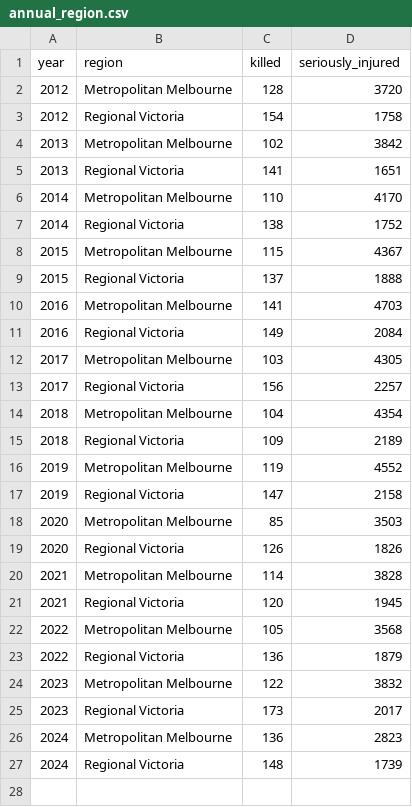
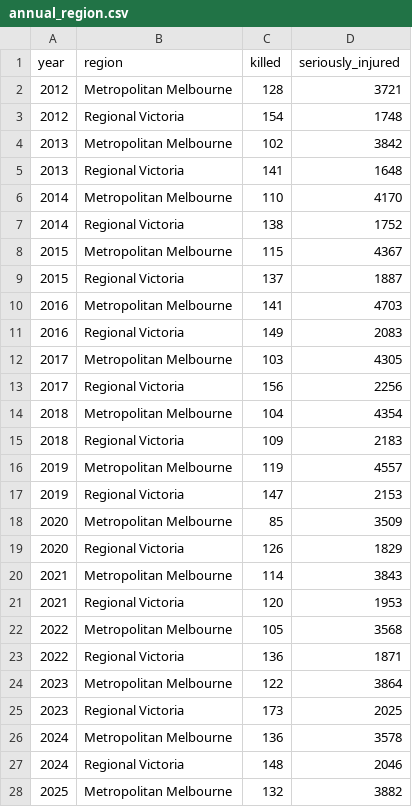
Before and after one commit to ljia0083-student/3179, a CSV file: data/annual_region.csv, drawn as a sheet; only a part is shown; the diff covers the shown part only.

```diff
--- a/data/annual_region.csv
+++ b/data/annual_region.csv
@@ -1,6 +1,6 @@
 year,region,killed,seriously_injured
-2012,Metropolitan Melbourne,128,3720
-2012,Regional Victoria,154,1758
+2012,Metropolitan Melbourne,128,3721
+2012,Regional Victoria,154,1748
 2013,Metropolitan Melbourne,102,3842
-2013,Regional Victoria,141,1651
+2013,Regional Victoria,141,1648
 2014,Metropolitan Melbourne,110,4170
@@ -8,20 +8,21 @@ year,region,killed,seriously_injured
 2015,Metropolitan Melbourne,115,4367
-2015,Regional Victoria,137,1888
+2015,Regional Victoria,137,1887
 2016,Metropolitan Melbourne,141,4703
-2016,Regional Victoria,149,2084
+2016,Regional Victoria,149,2083
 2017,Metropolitan Melbourne,103,4305
-2017,Regional Victoria,156,2257
+2017,Regional Victoria,156,2256
 2018,Metropolitan Melbourne,104,4354
-2018,Regional Victoria,109,2189
-2019,Metropolitan Melbourne,119,4552
-2019,Regional Victoria,147,2158
-2020,Metropolitan Melbourne,85,3503
-2020,Regional Victoria,126,1826
-2021,Metropolitan Melbourne,114,3828
-2021,Regional Victoria,120,1945
+2018,Regional Victoria,109,2183
+2019,Metropolitan Melbourne,119,4557
+2019,Regional Victoria,147,2153
+2020,Metropolitan Melbourne,85,3509
+2020,Regional Victoria,126,1829
+2021,Metropolitan Melbourne,114,3843
+2021,Regional Victoria,120,1953
 2022,Metropolitan Melbourne,105,3568
-2022,Regional Victoria,136,1879
-2023,Metropolitan Melbourne,122,3832
-2023,Regional Victoria,173,2017
-2024,Metropolitan Melbourne,136,2823
-2024,Regional Victoria,148,1739
+2022,Regional Victoria,136,1871
+2023,Metropolitan Melbourne,122,3864
+2023,Regional Victoria,173,2025
+2024,Metropolitan Melbourne,136,3578
+2024,Regional Victoria,148,2046
+2025,Metropolitan Melbourne,132,3882
```
Also changed, not shown: 1 added row elsewhere in this file, data/crashes_day_hour.csv, data/fatal_crashes.csv, 20 other files.
